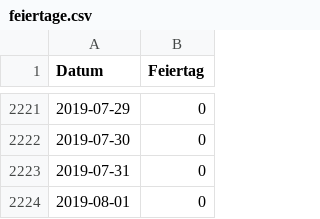
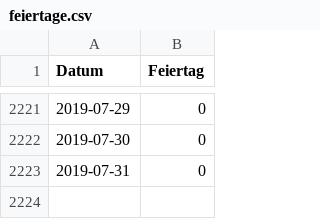
Before and after one commit to annapuu/gruppe3, a CSV file: 0_DataPreparation/feiertage.csv, drawn as a sheet; only a part is shown, gaps mark what is left out.

Commit message:
missing values getting fully imputated

```diff
--- a/0_DataPreparation/feiertage.csv
+++ b/0_DataPreparation/feiertage.csv
@@ -2223,2 +2223 @@
 2019-07-31,0
-2019-08-01,0
```
Also changed, not shown: 0_DataPreparation/data.csv, 5 other files.
